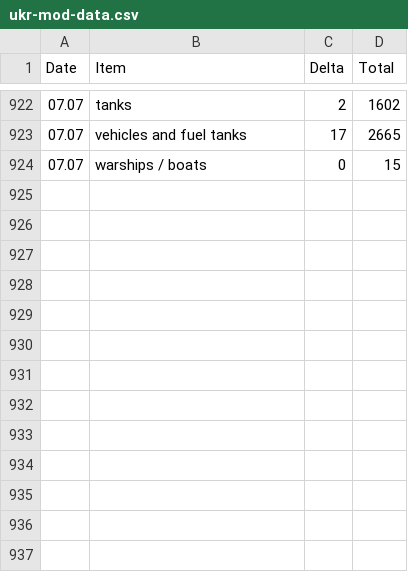
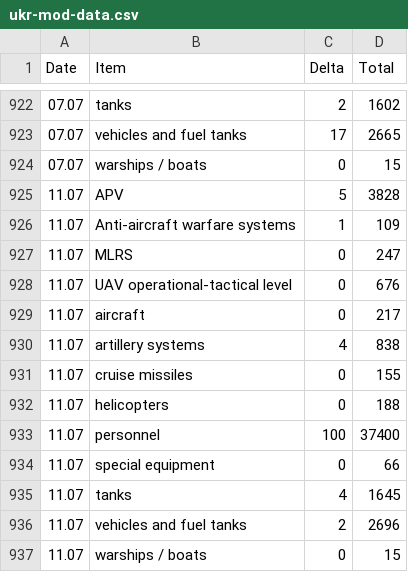
Before and after one commit to JJ/raku-ukr-mod-data, a CSV file: resources/ukr-mod-data.csv, drawn as a sheet; only a part is shown, gaps mark what is left out.

```diff
--- a/resources/ukr-mod-data.csv
+++ b/resources/ukr-mod-data.csv
@@ -924 +924,14 @@ Date, Item, Delta, Total
 07.07, warships / boats, 0, 15
+11.07, APV, 5, 3828
+11.07, Anti-aircraft warfare systems, 1, 109
+11.07, MLRS, 0, 247
+11.07, UAV operational-tactical level, 0, 676
+11.07, aircraft, 0, 217
+11.07, artillery systems, 4, 838
+11.07, cruise missiles, 0, 155
+11.07, helicopters, 0, 188
+11.07, personnel, 100, 37400
+11.07, special equipment, 0, 66
+11.07, tanks, 4, 1645
+11.07, vehicles and fuel tanks, 2, 2696
+11.07, warships / boats, 0, 15
```
Also changed, not shown: 1 other file.
